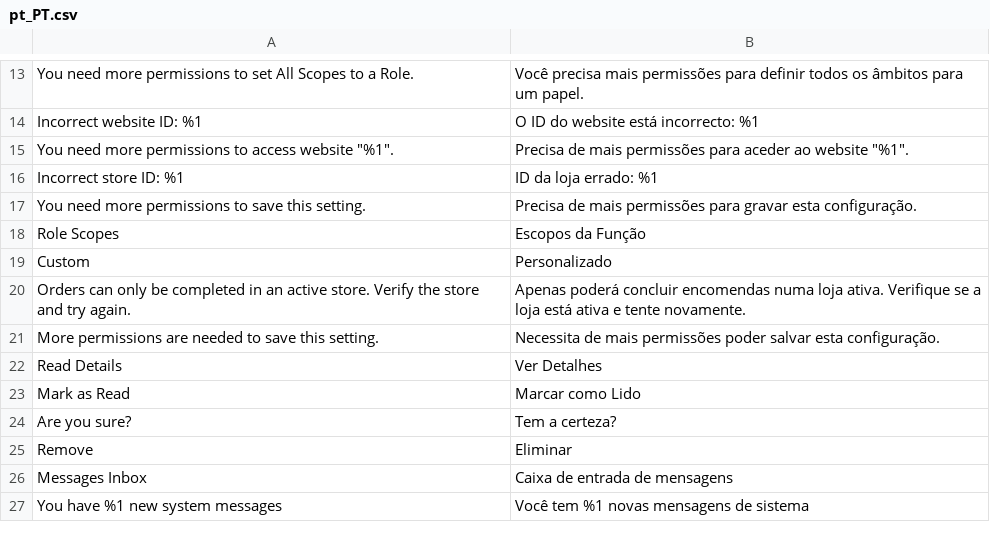
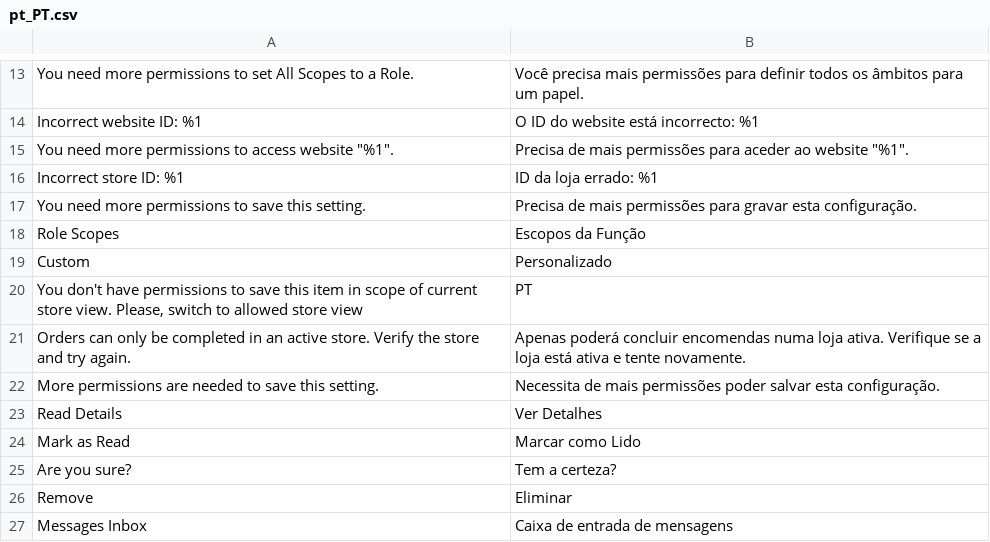
Before and after one commit to magento-l10n/language-pt_PT, a CSV file: pt_PT.csv, drawn as a sheet; only a part is shown, gaps mark what is left out; the shorter side is filled out with more unchanged rows; the diff names each change by its address in the sheet, - before the commit and + after, or states it on an @@ line.

Commit message:
Updating translations from Crowdin.

```diff
--- a/pt_PT.csv
+++ b/pt_PT.csv
+row 20: You don't have permissions to save this item in scope of current store view. Please, switch to allowed store view | PT
```
Also changed, not shown: 1 other file.
